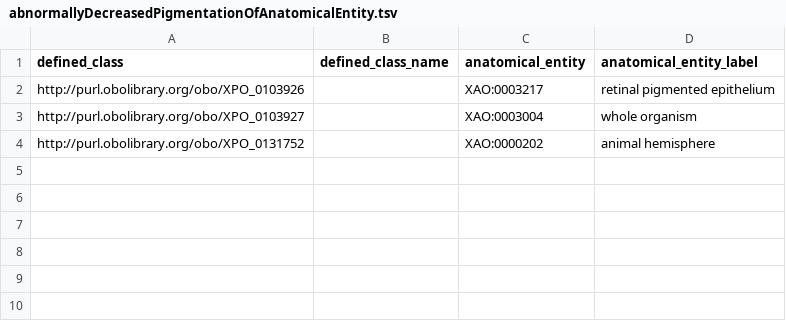
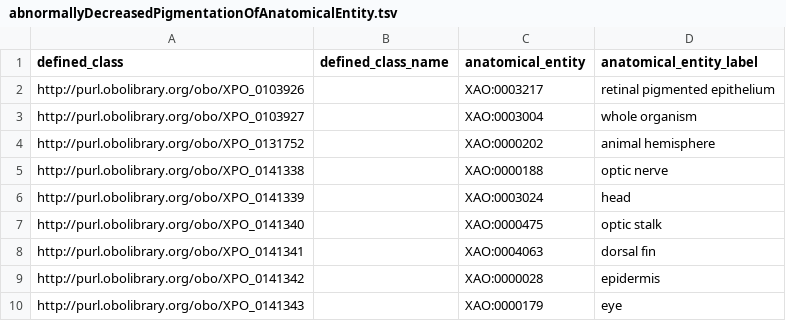
Before and after one commit to obophenotype/xenopus-phenotype-ontology, a TSV file: src/patterns/data/manual/abnormallyDecreasedPigmentationOfAnatomicalEntity.tsv, drawn as a sheet.

Commit message:
Add pigmentation terms, resolves #117.

```diff
--- a/src/patterns/data/manual/abnormallyDecreasedPigmentationOfAnatomicalEntity.tsv
+++ b/src/patterns/data/manual/abnormallyDecreasedPigmentationOfAnatomicalEntity.tsv
@@ -4 +4,7 @@ http://purl.obolibrary.org/obo/XPO_0103927		XAO:0003004	whole organism
 http://purl.obolibrary.org/obo/XPO_0131752		XAO:0000202	animal hemisphere
+http://purl.obolibrary.org/obo/XPO_0141338		XAO:0000188	optic nerve
+http://purl.obolibrary.org/obo/XPO_0141339		XAO:0003024	head
+http://purl.obolibrary.org/obo/XPO_0141340		XAO:0000475	optic stalk
+http://purl.obolibrary.org/obo/XPO_0141341		XAO:0004063	dorsal fin
+http://purl.obolibrary.org/obo/XPO_0141342		XAO:0000028	epidermis
+http://purl.obolibrary.org/obo/XPO_0141343		XAO:0000179	eye
```
Also changed, not shown: src/patterns/data/manual/abnormallyIncreasedPigmentationOfAnatomicalEntity.tsv, src/patterns/templates/xpo-replaced.tsv.
